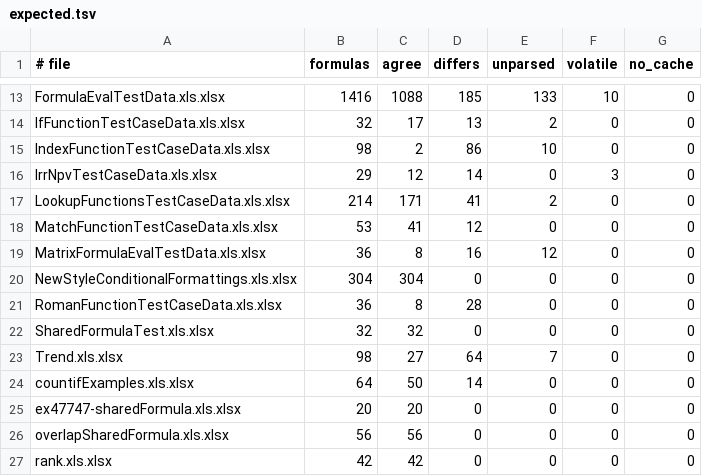
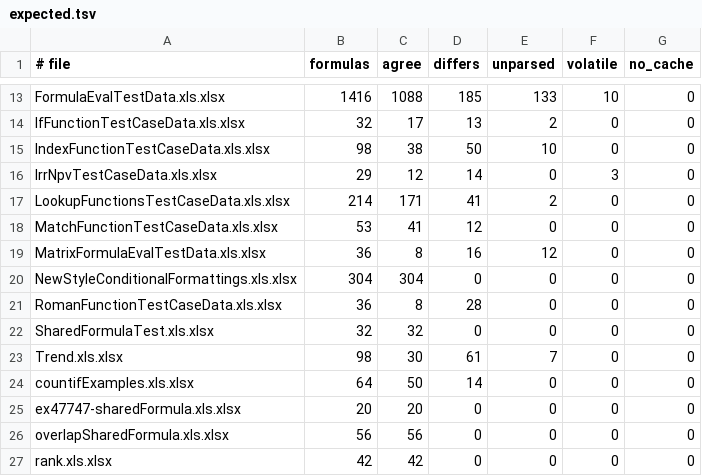
Before and after one commit to paged-media/plugin-sheets, a TSV file: corpus/xlsx-recalc/expected.tsv, drawn as a sheet; only a part is shown, gaps mark what is left out.

```diff
--- a/corpus/xlsx-recalc/expected.tsv
+++ b/corpus/xlsx-recalc/expected.tsv
@@ -14,3 +14,3 @@ FormulaEvalTestData.xls.xlsx	1416	1088	185	133	10	0
 IfFunctionTestCaseData.xls.xlsx	32	17	13	2	0	0
-IndexFunctionTestCaseData.xls.xlsx	98	2	86	10	0	0
+IndexFunctionTestCaseData.xls.xlsx	98	38	50	10	0	0
 IrrNpvTestCaseData.xls.xlsx	29	12	14	0	3	0
@@ -22,3 +22,3 @@ RomanFunctionTestCaseData.xls.xlsx	36	8	28	0	0	0
 SharedFormulaTest.xls.xlsx	32	32	0	0	0	0
-Trend.xls.xlsx	98	27	64	7	0	0
+Trend.xls.xlsx	98	30	61	7	0	0
 countifExamples.xls.xlsx	64	50	14	0	0	0
```
Also changed, not shown: 2 other files.
